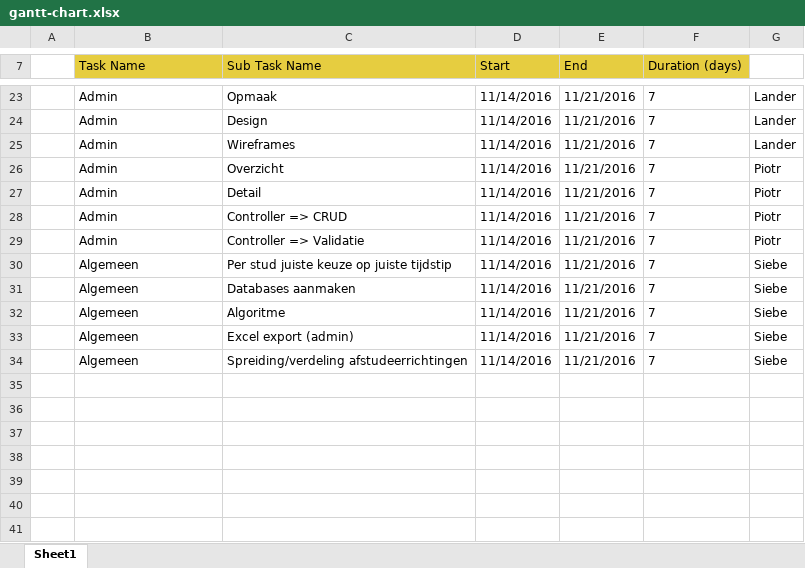
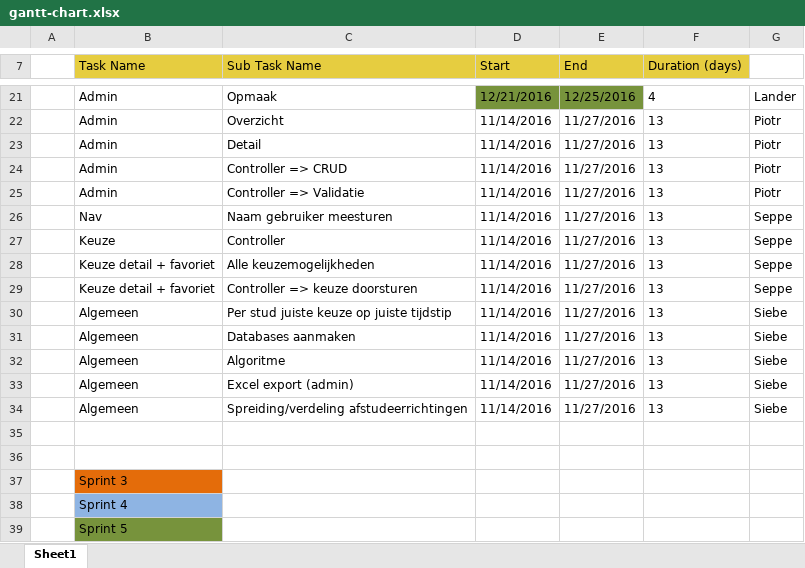
Before and after one commit to LanderVerschueren/Sociale-Innovatie, an Excel workbook: Senior-Projects/gantt-chart.xlsx, sheet Sheet1, drawn as a sheet; only a part is shown, gaps mark what is left out; values as stored, in another font and other column widths than the file's, no borders; charts and pictures and conditional formats not drawn; removed rows and columns are numbered as before the commit, all else as after; the diff covers the shown part only; the diff names each change by its address in the sheet, - before the commit and + after, or states it on an @@ line.

Commit message:
Gant-chart (Lander) + begin wireframes

```diff
--- a/Senior-Projects/gantt-chart.xlsx (sheet Sheet1)
+++ b/Senior-Projects/gantt-chart.xlsx (sheet Sheet1)
-D21 (Start): 11/14/2016
+D21 (Start): 12/21/2016
-D21:E21 fill: none
+D21:E21 fill: #77933C
-E21 (End): 11/21/2016
+E21 (End): 12/25/2016
-F21 (Duration (days)): 7
+F21 (Duration (days)): 4
-row 24:  | Admin | Design | 11/14/2016 | 11/21/2016 | 7 | Lander
-row 25:  | Admin | Wireframes | 11/14/2016 | 11/21/2016 | 7 | Lander
-E22:E25 (End): 11/21/2016
+E22:E25 (End): 11/27/2016
-F22:F25 (Duration (days)): 7
+F22:F25 (Duration (days)): 13
+row 26:  | Nav | Naam gebruiker meesturen | 11/14/2016 | 11/27/2016 | 13 | Seppe
+row 27:  | Keuze | Controller | 11/14/2016 | 11/27/2016 | 13 | Seppe
+row 28:  | Keuze detail + favoriet | Alle keuzemogelijkheden | 11/14/2016 | 11/27/2016 | 13 | Seppe
+row 29:  | Keuze detail + favoriet | Controller => keuze doorsturen | 11/14/2016 | 11/27/2016 | 13 | Seppe
-E30:E34 (End): 11/21/2016
+E30:E34 (End): 11/27/2016
-F30:F34 (Duration (days)): 7
+F30:F34 (Duration (days)): 13
+row 35: (empty)
+row 36: (empty)
+row 37:  | Sprint 3
+row 38:  | Sprint 4
+row 39:  | Sprint 5
```
Also changed, not shown: 8 added rows, 10 removed rows, 11 edited cells and cell formats elsewhere in this sheet, formulas that keep their value, charts or pictures, 5 other files.
